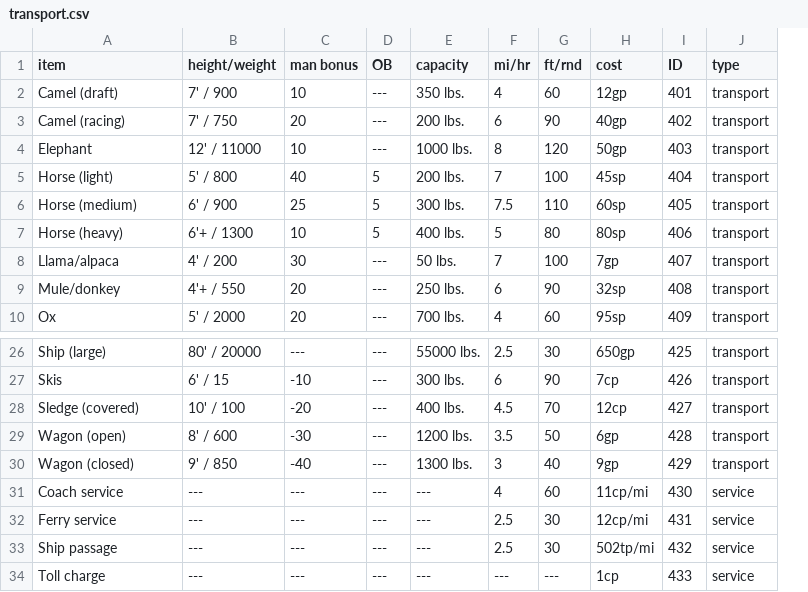
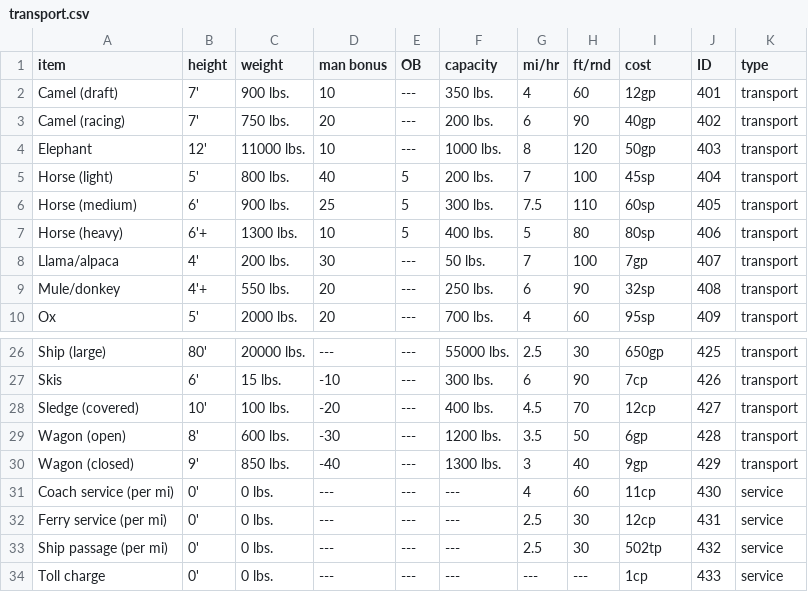
Before and after one commit to olmongol/rpg-tools, a CSV file: src/data/default/inventory/transport.csv, drawn as a sheet; only a part is shown, gaps mark what is left out; removed rows and columns are numbered as before the commit, all else as after; the diff names each change by its address in the sheet, - before the commit and + after, or states it on an @@ line.

```diff
--- a/src/data/default/inventory/transport.csv
+++ b/src/data/default/inventory/transport.csv
-column B (height/weight), rows 2-10: 7' / 900 | 7' / 750 | 12' / 11000 | 5' / 800 | 6' / 900 | 6'+ / 1300 | 4' / 200 | 4'+ / 550 | 5' / 2000; rows 26-34: 80' / 20000 | 6' / 15 | 10' / 100 | 8' / 600 | 9' / 850 | --- | --- | --- | ---
+column B (height), rows 2-10: 7' | 7' | 12' | 5' | 6' | 6'+ | 4' | 4'+ | 5'; rows 26-34: 80' | 6' | 10' | 8' | 9' | 0' | 0' | 0' | 0'
+column C (weight), rows 2-10: 900 lbs. | 750 lbs. | 11000 lbs. | 800 lbs. | 900 lbs. | 1300 lbs. | 200 lbs. | 550 lbs. | 2000 lbs.; rows 26-34: 20000 lbs. | 15 lbs. | 100 lbs. | 600 lbs. | 850 lbs. | 0 lbs. | 0 lbs. | 0 lbs. | 0 lbs.
-A31 (item): Coach service
+A31 (item): Coach service (per mi)
-I31 (cost): 11cp/mi
+I31 (cost): 11cp
-A32 (item): Ferry service
+A32 (item): Ferry service (per mi)
-I32 (cost): 12cp/mi
+I32 (cost): 12cp
-A33 (item): Ship passage
+A33 (item): Ship passage (per mi)
-I33 (cost): 502tp/mi
+I33 (cost): 502tp
```
Also changed, not shown: 2 other files.
